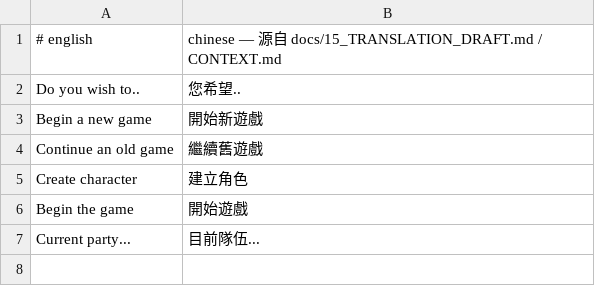
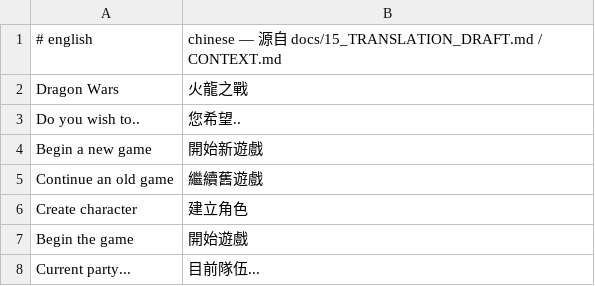
Before and after one commit to wicanr2/opendw_dragon_wars_cht, a TSV file: opendw_remake/assets/i18n/zh-TW/menu.tsv, drawn as a sheet; the diff names each change by its address in the sheet, - before the commit and + after, or states it on an @@ line.

```diff
--- a/opendw_remake/assets/i18n/zh-TW/menu.tsv
+++ b/opendw_remake/assets/i18n/zh-TW/menu.tsv
+row 2: Dragon Wars | 火龍之戰
```
Also changed, not shown: 11 other files.
